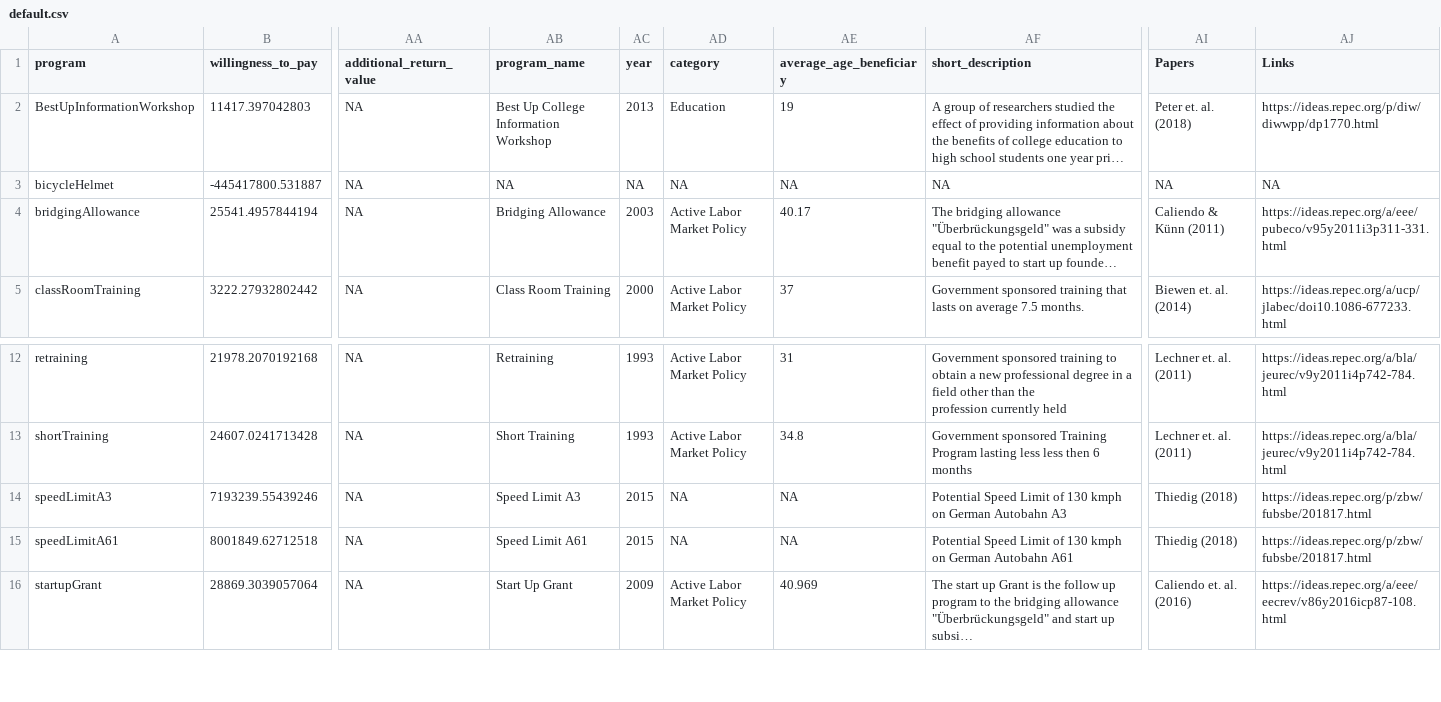
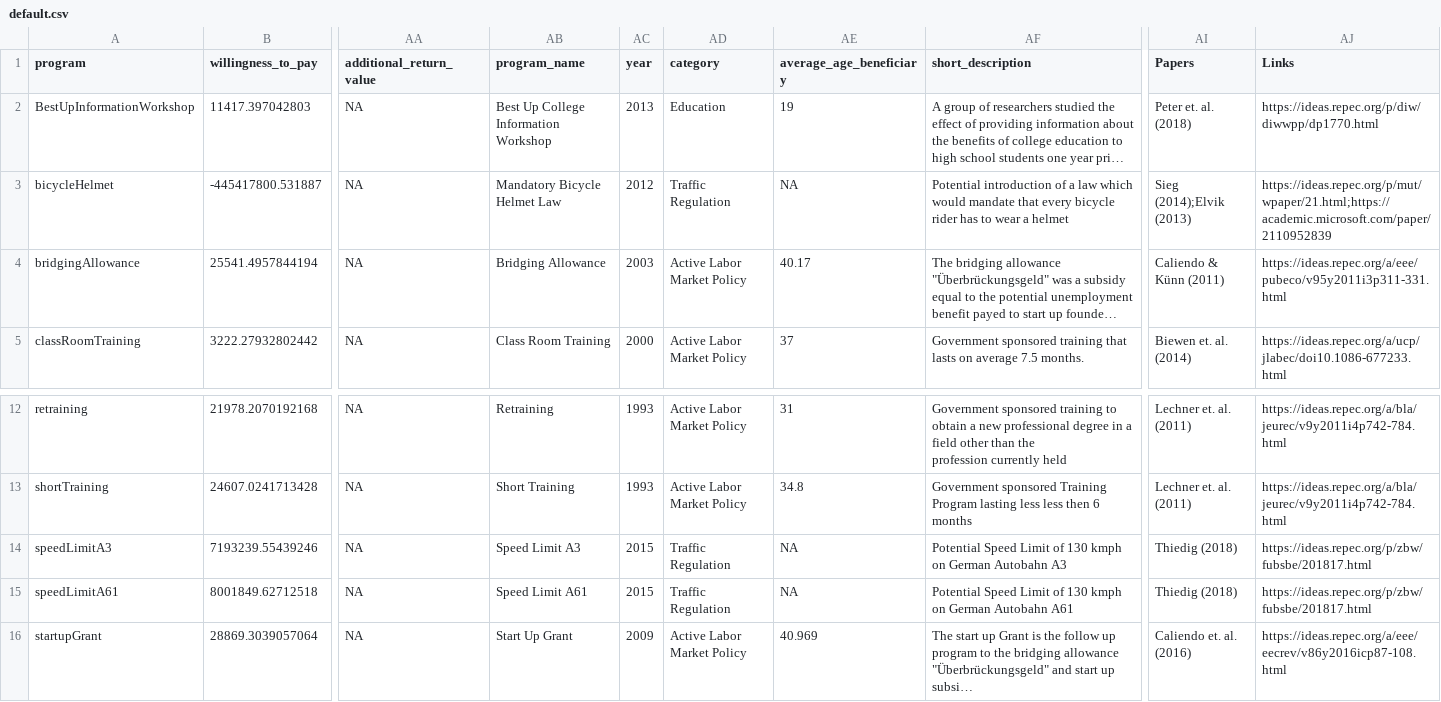
Before and after one commit to sbischl/sbischl.github.io, a CSV file: csv/default.csv, drawn as a sheet; only a part is shown, gaps mark what is left out; long unchanged cells end in …; the diff names each change by its address in the sheet, - before the commit and + after, or states it on an @@ line.

Commit message:
Add files via upload

```diff
--- a/csv/default.csv
+++ b/csv/default.csv
-AB3 (program_name): NA
+AB3 (program_name): Mandatory Bicycle Helmet Law
-AC3 (year): NA
+AC3 (year): 2012
-AD3 (category): NA
+AD3 (category): Traffic Regulation
-AF3 (short_description): NA
+AF3 (short_description): Potential introduction of a law which would mandate that every bicycle rider has to wear a helmet
-AI3 (Papers): NA
+AI3 (Papers): Sieg (2014);Elvik (2013)
-AJ3 (Links): NA
+AJ3 (Links): https://ideas.repec.org/p/mut/wpaper/21.html;https://academic.microsoft.com/paper/2110952839
-AD14:AD15 (category): NA
+AD14:AD15 (category): Traffic Regulation
```
